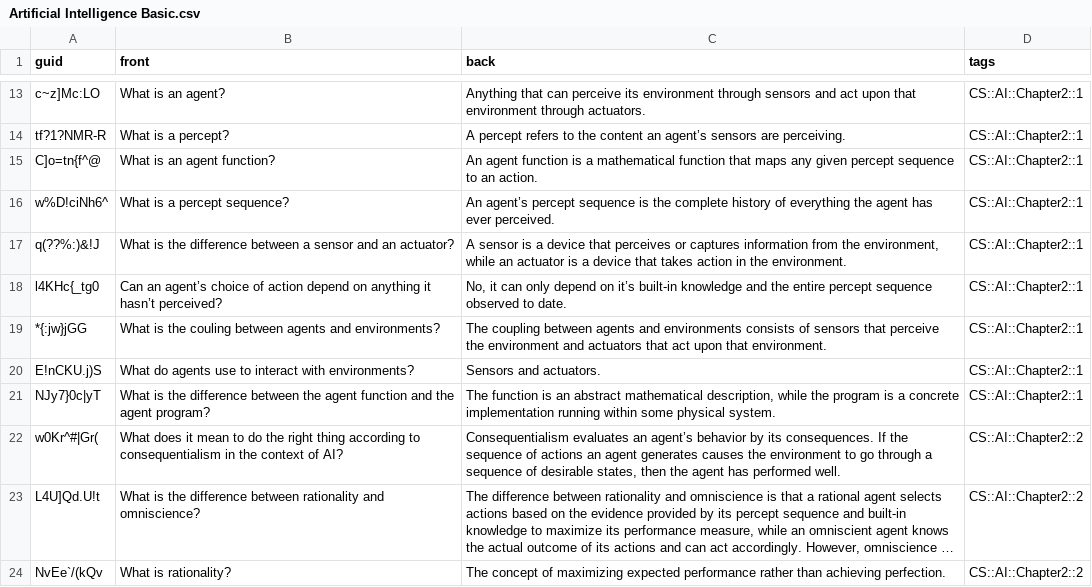
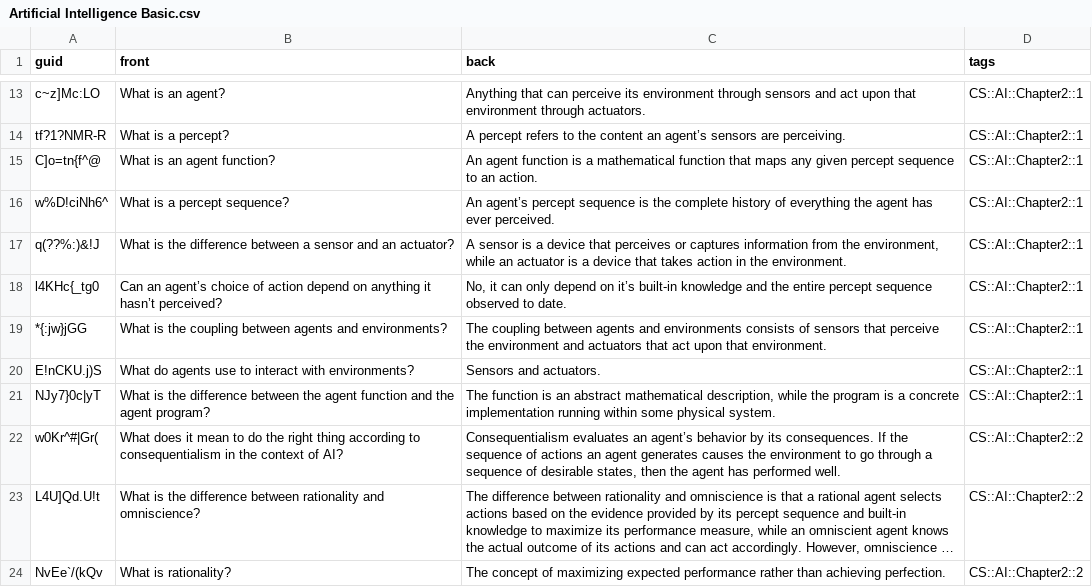
Before and after one commit to kevinvinther/Flashcards, a CSV file: src/data/Artificial Intelligence Basic.csv, drawn as a sheet; only a part is shown, gaps mark what is left out; long unchanged cells end in ….

Commit message:
Fix spelling mistake

```diff
--- a/src/data/Artificial Intelligence Basic.csv
+++ b/src/data/Artificial Intelligence Basic.csv
@@ -18,3 +18,3 @@ q(??%:)&!J,What is the difference between a sensor and an actuator?,"A sensor is
 l4KHc{_tg0,Can an agent’s choice of action depend on anything it hasn’t perceived?,"No, it can only depend on it’s built-in knowledge and the entire percept sequence observed to date.",CS::AI::Chapter2::1
-*{:jw}jGG,What is the couling between agents and environments?,The coupling between agents and environments consists of sensors that perceive the environment and actuators that act upon that environment.,CS::AI::Chapter2::1
+*{:jw}jGG,What is the coupling between agents and environments?,The coupling between agents and environments consists of sensors that perceive the environment and actuators that act upon that environment.,CS::AI::Chapter2::1
 E!nCKU.j)S,What do agents use to interact with environments?,Sensors and actuators.,CS::AI::Chapter2::1
```
